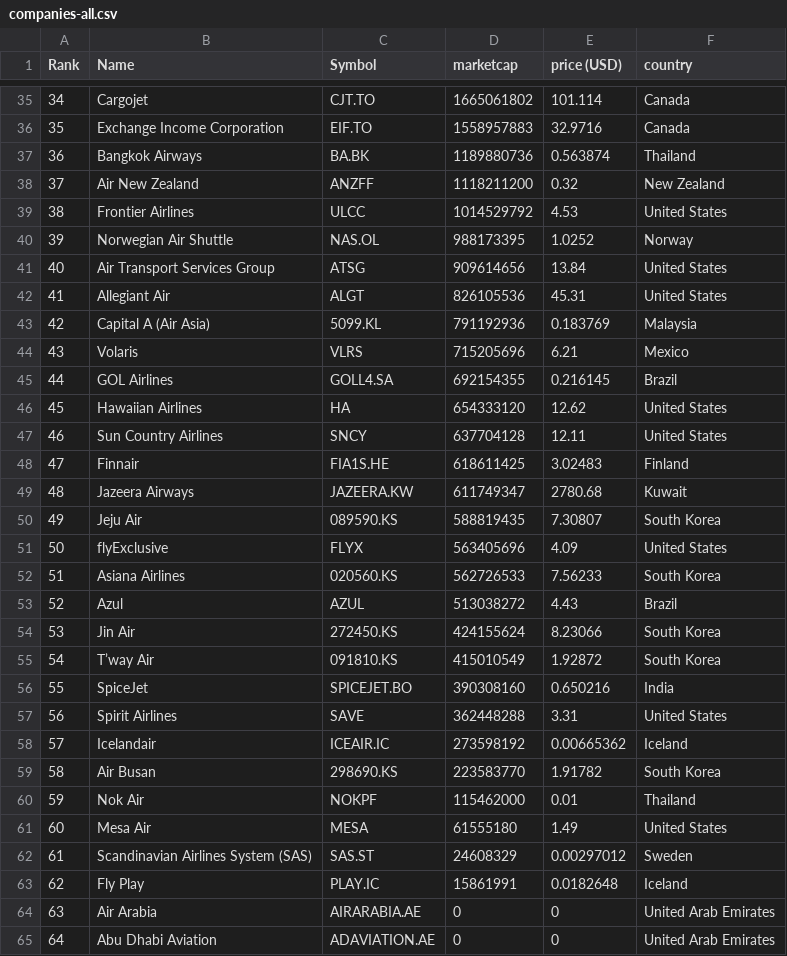
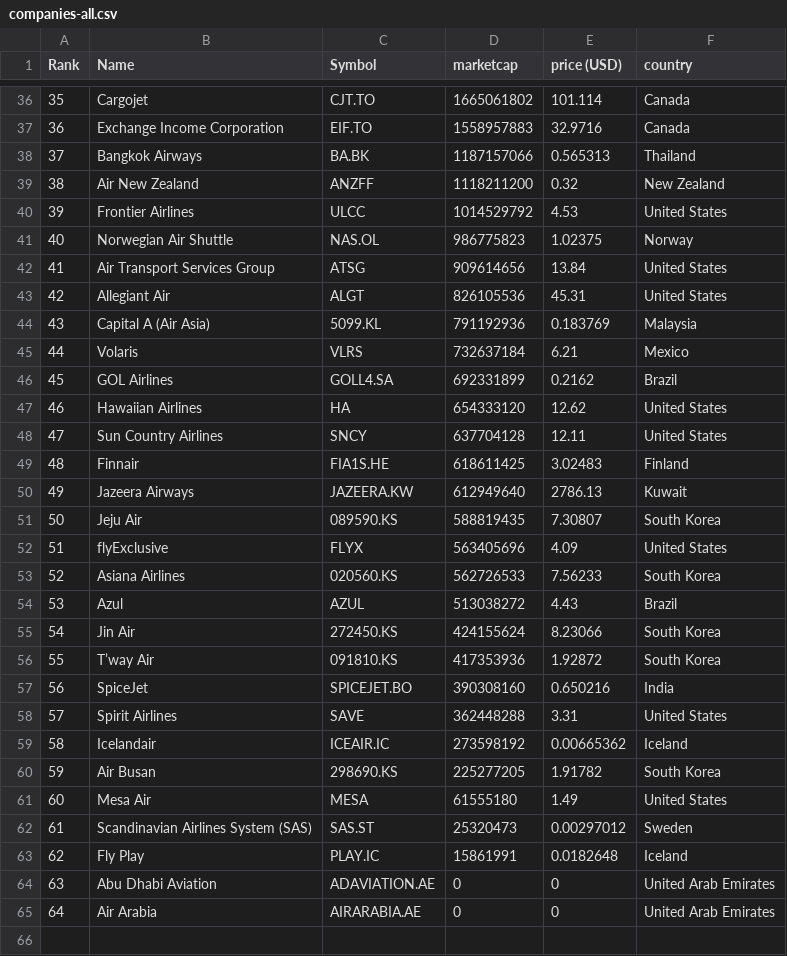
Before and after one commit to keops2004/merida-june-6-2024, a CSV file: companies-all.csv, drawn as a sheet; only a part is shown, gaps mark what is left out; removed rows and columns are numbered as before the commit, all else as after; the diff covers the shown part only; the diff names each change by its address in the sheet, - before the commit and + after, or states it on an @@ line.

```diff
--- a/companies-all.csv
+++ b/companies-all.csv
@@ column A (Rank) renumbered between rows 12 and 65 @@
-D38 (marketcap): 1189880736
+D38 (marketcap): 1187157066
-E38 (price (USD)): 0.563874
+E38 (price (USD)): 0.565313
-D41 (marketcap): 988173395
+D41 (marketcap): 986775823
-E41 (price (USD)): 1.0252
+E41 (price (USD)): 1.02375
-D45 (marketcap): 715205696
+D45 (marketcap): 732637184
-D46 (marketcap): 692154355
+D46 (marketcap): 692331899
-E46 (price (USD)): 0.216145
+E46 (price (USD)): 0.2162
-D50 (marketcap): 611749347
+D50 (marketcap): 612949640
-E50 (price (USD)): 2780.68
+E50 (price (USD)): 2786.13
-D56 (marketcap): 415010549
+D56 (marketcap): 417353936
-D60 (marketcap): 223583770
+D60 (marketcap): 225277205
-row 60: 59 | Nok Air | NOKPF | 115462000 | 0.01 | Thailand
-D62 (marketcap): 24608329
+D62 (marketcap): 25320473
@@ row 65 moved to row 64: 63 @@
```
Also changed, not shown: 2 added rows, 1 removed row and 13 edited cells elsewhere in this file, 3 other files.
